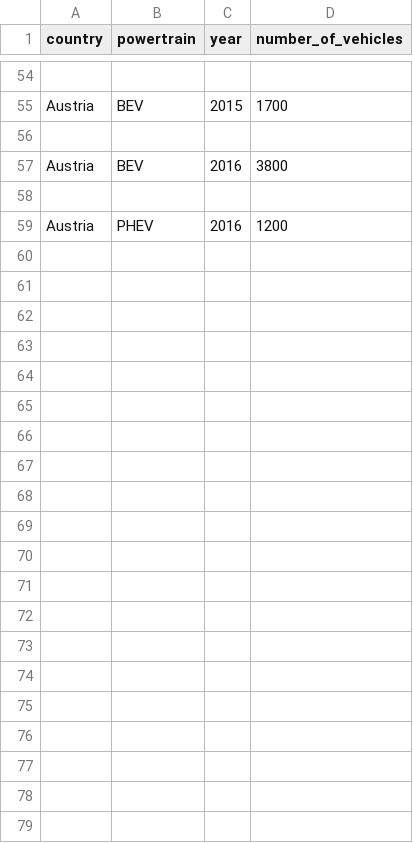
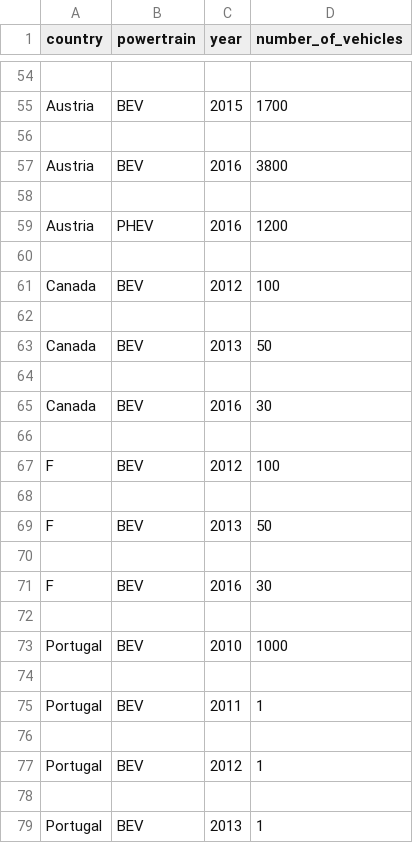
Before and after one commit to 1211656/ESINF, a CSV file: ev_sales.csv, drawn as a sheet; only a part is shown, gaps mark what is left out.

```diff
--- a/ev_sales.csv
+++ b/ev_sales.csv
@@ -59 +59,21 @@ Austria,BEV,2016,3800
 Austria,PHEV,2016,1200
+
+Canada,BEV,2012,100
+
+Canada,BEV,2013,50
+
+Canada,BEV,2016,30
+
+F,BEV,2012,100
+
+F,BEV,2013,50
+
+F,BEV,2016,30
+
+Portugal,BEV,2010,1000
+
+Portugal,BEV,2011,1
+
+Portugal,BEV,2012,1
+
+Portugal,BEV,2013,1
```
Also changed, not shown: 1 other file.
